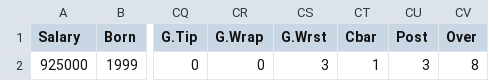
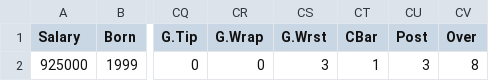
Before and after one commit to BushongsBoys/SSC442, a CSV file: Final Project/Data/quinnHughes.csv, drawn as a sheet; only a part is shown, gaps mark what is left out; the diff names each change by its address in the sheet, - before the commit and + after, or states it on an @@ line.

Commit message:
Another mistake, another update

```diff
--- a/Final Project/Data/quinnHughes.csv
+++ b/Final Project/Data/quinnHughes.csv
-CT1: Cbar
+CT1: CBar
```
